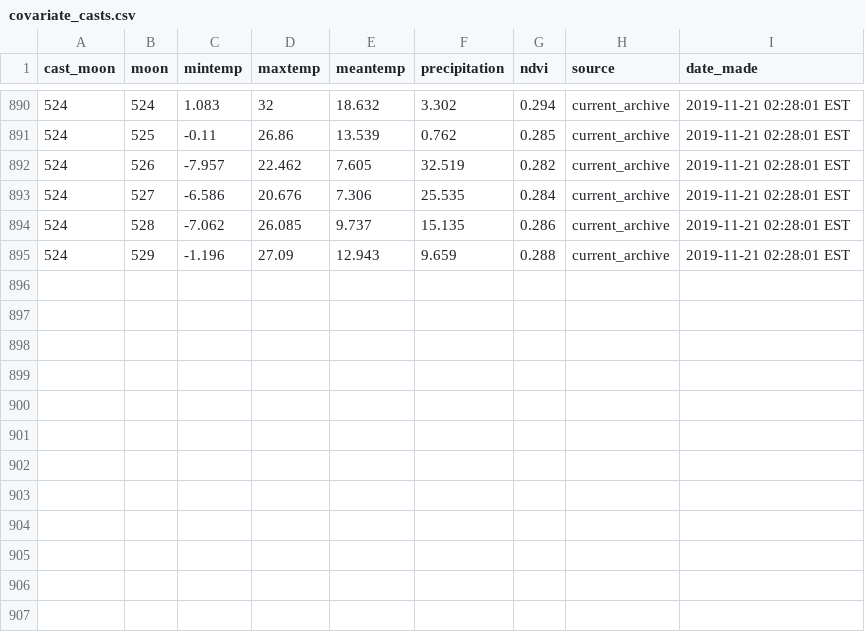
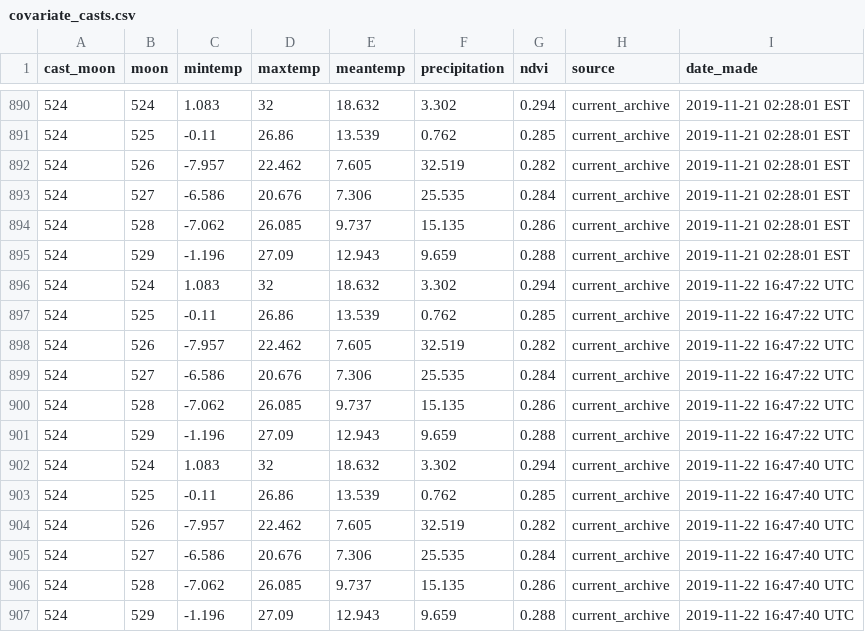
Before and after one commit to weecology/portal-forecasts, a CSV file: data/covariate_casts.csv, drawn as a sheet; only a part is shown, gaps mark what is left out; the diff names each change by its address in the sheet, - before the commit and + after, or states it on an @@ line.

```diff
--- a/data/covariate_casts.csv
+++ b/data/covariate_casts.csv
+row 896: 524 | 524 | 1.083 | 32 | 18.632 | 3.302 | 0.294 | current_archive | 2019-11-22 16:47:22 UTC
+row 897: 524 | 525 | -0.11 | 26.86 | 13.539 | 0.762 | 0.285 | current_archive | 2019-11-22 16:47:22 UTC
+row 898: 524 | 526 | -7.957 | 22.462 | 7.605 | 32.519 | 0.282 | current_archive | 2019-11-22 16:47:22 UTC
+row 899: 524 | 527 | -6.586 | 20.676 | 7.306 | 25.535 | 0.284 | current_archive | 2019-11-22 16:47:22 UTC
+row 900: 524 | 528 | -7.062 | 26.085 | 9.737 | 15.135 | 0.286 | current_archive | 2019-11-22 16:47:22 UTC
+row 901: 524 | 529 | -1.196 | 27.09 | 12.943 | 9.659 | 0.288 | current_archive | 2019-11-22 16:47:22 UTC
+row 902: 524 | 524 | 1.083 | 32 | 18.632 | 3.302 | 0.294 | current_archive | 2019-11-22 16:47:40 UTC
+row 903: 524 | 525 | -0.11 | 26.86 | 13.539 | 0.762 | 0.285 | current_archive | 2019-11-22 16:47:40 UTC
+row 904: 524 | 526 | -7.957 | 22.462 | 7.605 | 32.519 | 0.282 | current_archive | 2019-11-22 16:47:40 UTC
+row 905: 524 | 527 | -6.586 | 20.676 | 7.306 | 25.535 | 0.284 | current_archive | 2019-11-22 16:47:40 UTC
+row 906: 524 | 528 | -7.062 | 26.085 | 9.737 | 15.135 | 0.286 | current_archive | 2019-11-22 16:47:40 UTC
+row 907: 524 | 529 | -1.196 | 27.09 | 12.943 | 9.659 | 0.288 | current_archive | 2019-11-22 16:47:40 UTC
```
Also changed, not shown: 6 other files.
